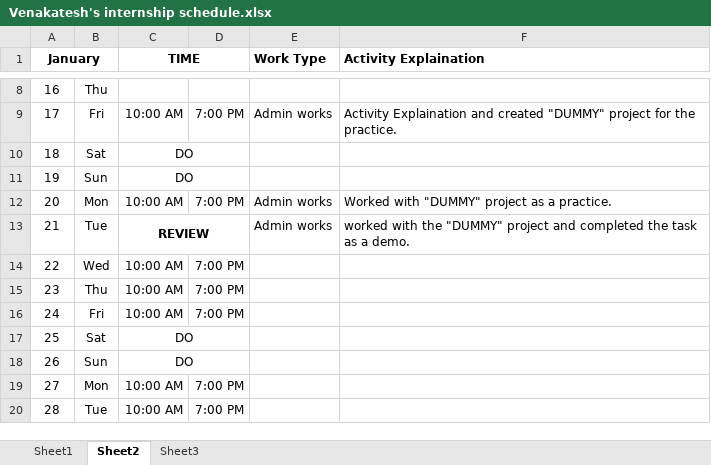
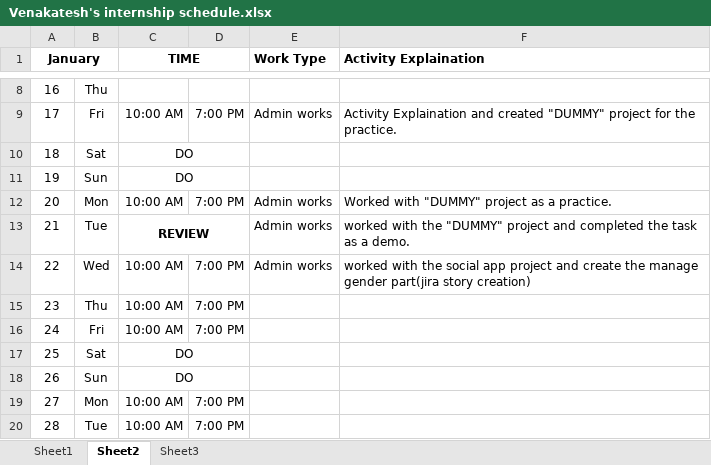
Before and after one commit to DeshuklaS/internship_venkat, an Excel workbook: Venakatesh's internship schedule.xlsx, sheet Sheet2, drawn as a sheet; only a part is shown, gaps mark what is left out; values as stored, in another font and other column widths than the file's, no borders; the diff names each change by its address in the sheet, - before the commit and + after, or states it on an @@ line.

Commit message:
Update Venakatesh's internship schedule.xlsx

```diff
--- a/Venakatesh's internship schedule.xlsx (sheet Sheet2)
+++ b/Venakatesh's internship schedule.xlsx (sheet Sheet2)
-E14 (Work Type): (empty)
+E14 (Work Type): Admin works
-F14 (Activity Explaination): (empty)
+F14 (Activity Explaination): worked with the social app project and create the manage gender part(jira story creation)
```
